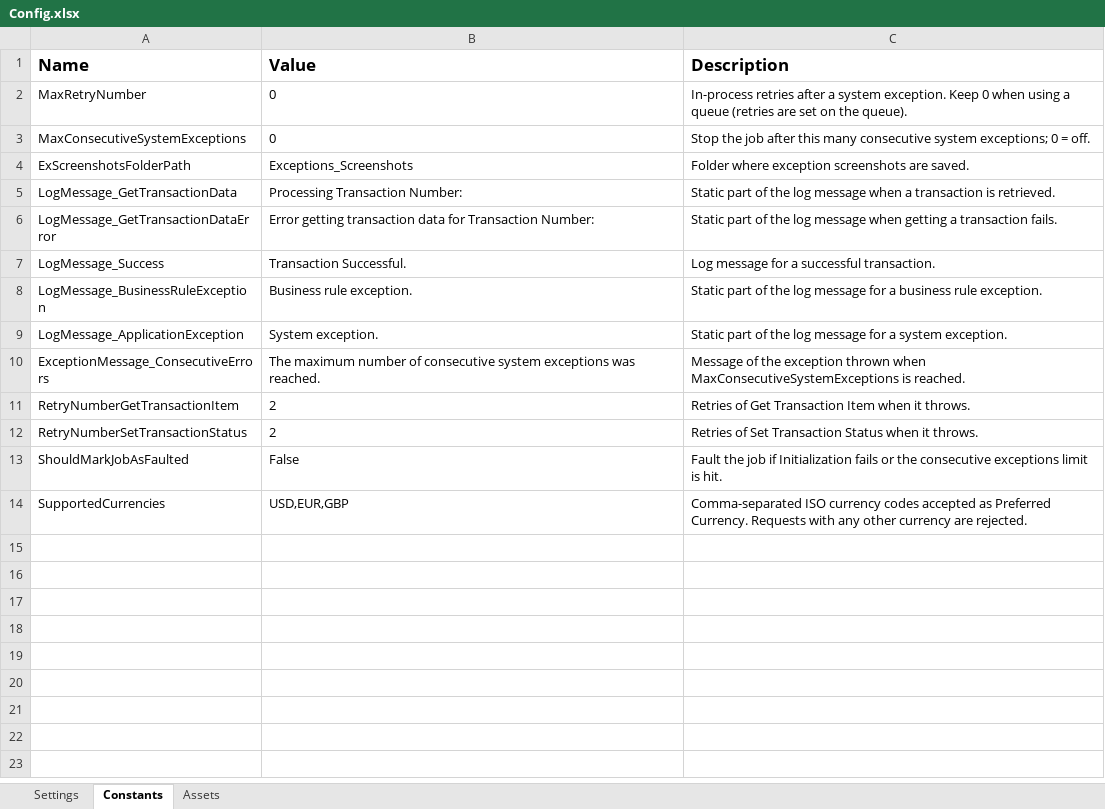
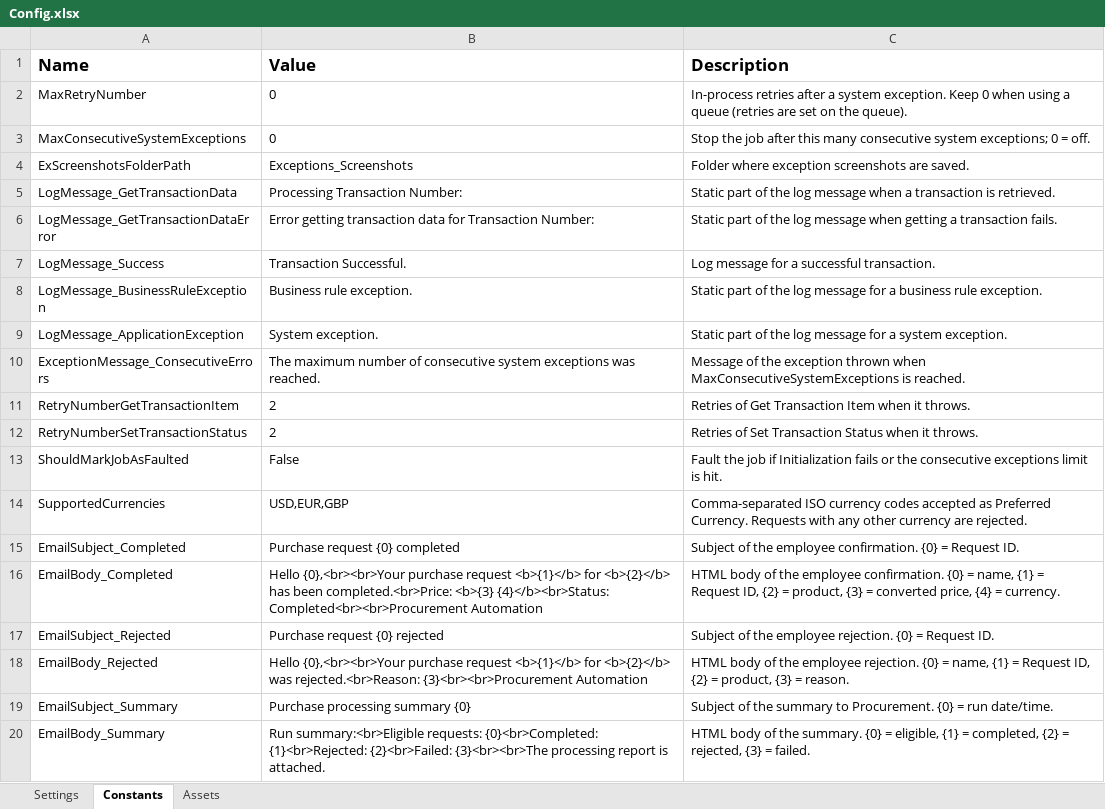
Before and after one commit to RamyMohamed47/E-commerce-purchase-performer, an Excel workbook: Data/Config.xlsx, sheet Constants, drawn as a sheet; values as stored, in another font and other column widths than the file's, no borders; the diff names each change by its address in the sheet, - before the commit and + after, or states it on an @@ line.

Commit message:
Email notifications and end-of-run summary via Outlook
- SendEmployeeEmail.xaml: Completed confirmation / Rejected reason to the
  employee, HTML templates from Config, skips missing or malformed addresses
- SetTransactionStatus: employee email after each report write, in its own
  Try Catch (an email failure never changes the outcome or causes a retry)
- SendSummaryEmail.xaml: eligible/completed/rejected/failed counts for this
  run from the report, report attached, sent to ProcurementMailbox
- Main: run start time on first run; End Process sends the summary (only when
  Config loaded, failures logged) before closing applications
- Config: email subject/body templates in Constants
- Add UiPath.Mail.Activities 2.12.10

Verified: summary email delivered from an empty-queue run.

```diff
--- a/Data/Config.xlsx (sheet Constants)
+++ b/Data/Config.xlsx (sheet Constants)
+row 15: EmailSubject_Completed | Purchase request {0} completed | Subject of the employee confirmation. {0} = Request ID.
+row 16: EmailBody_Completed | Hello {0},<br><br>Your purchase request <b>{1}</b> for <b>{2}</b> has been completed.<br>Price: <b>{3} {4}</b><br>Status: Completed<br><br>Procurement Automation | HTML body of the employee confirmation. {0} = name, {1} = Request ID, {2} = product, {3} = converted price, {4} = currency.
+row 17: EmailSubject_Rejected | Purchase request {0} rejected | Subject of the employee rejection. {0} = Request ID.
+row 18: EmailBody_Rejected | Hello {0},<br><br>Your purchase request <b>{1}</b> for <b>{2}</b> was rejected.<br>Reason: {3}<br><br>Procurement Automation | HTML body of the employee rejection. {0} = name, {1} = Request ID, {2} = product, {3} = reason.
+row 19: EmailSubject_Summary | Purchase processing summary {0} | Subject of the summary to Procurement. {0} = run date/time.
+row 20: EmailBody_Summary | Run summary:<br>Eligible requests: {0}<br>Completed: {1}<br>Rejected: {2}<br>Failed: {3}<br><br>The processing report is attached. | HTML body of the summary. {0} = eligible, {1} = completed, {2} = rejected, {3} = failed.
```
Also changed, not shown: sheet Settings, 6 other files.
